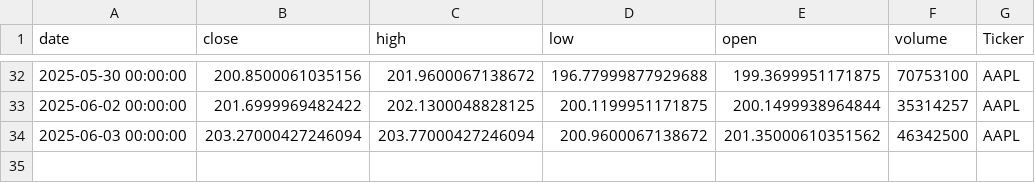
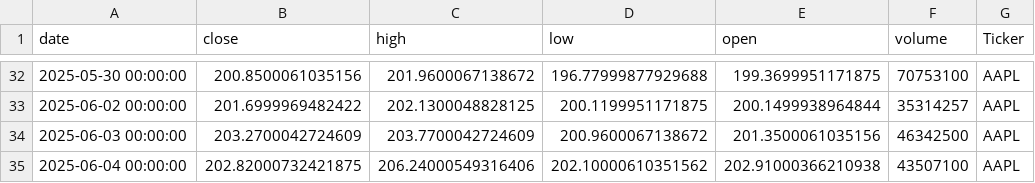
Before and after one commit to dhruvesh131199/testing_action_workflow, a CSV file: stock_data.csv, drawn as a sheet; only a part is shown, gaps mark what is left out.

```diff
--- a/stock_data.csv
+++ b/stock_data.csv
@@ -33,2 +33,3 @@ date,close,high,low,open,volume,Ticker
 2025-06-02 00:00:00,201.6999969482422,202.1300048828125,200.1199951171875,200.1499938964844,35314257,AAPL
-2025-06-03 00:00:00,203.27000427246094,203.77000427246094,200.9600067138672,201.35000610351562,46342500,AAPL
+2025-06-03 00:00:00,203.2700042724609,203.7700042724609,200.9600067138672,201.3500061035156,46342500,AAPL
+2025-06-04 00:00:00,202.82000732421875,206.24000549316406,202.10000610351562,202.91000366210938,43507100,AAPL
```
Also changed, not shown: 1 other file.
